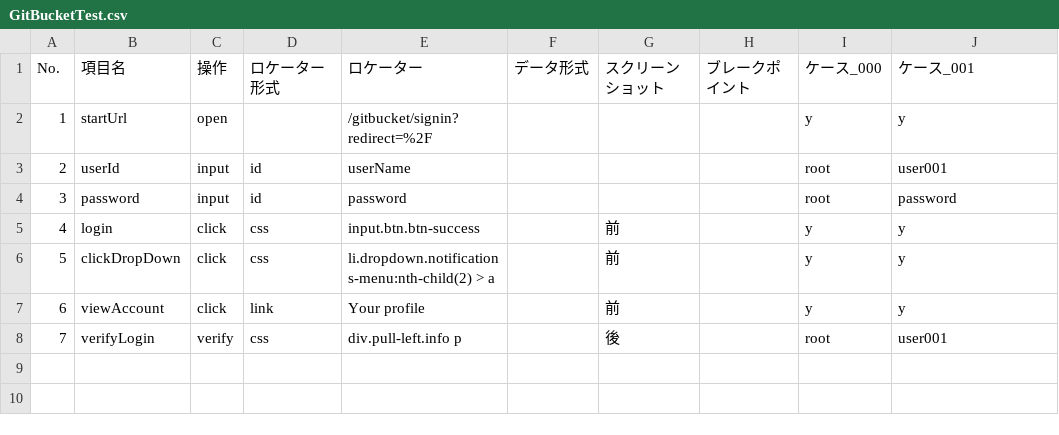
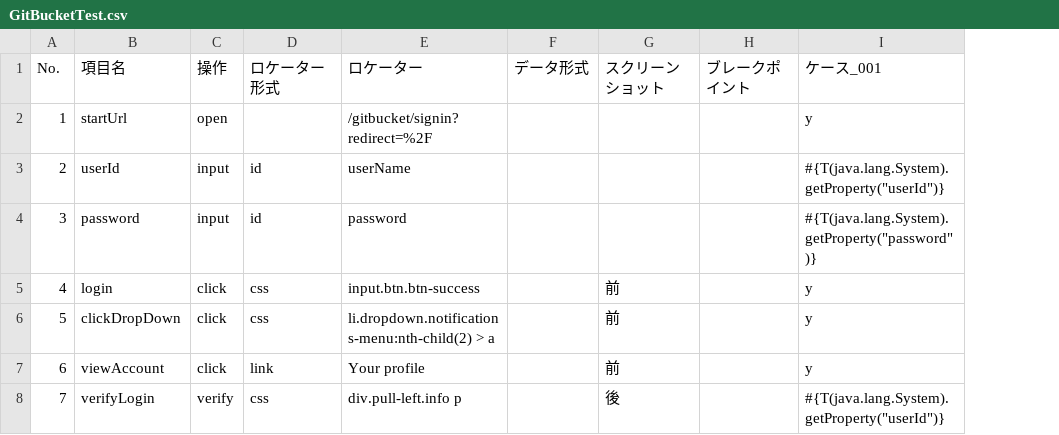
Before and after one commit to sitoolkit/sit-ds, a CSV file: e2etest/testscript/GitBucketTest.csv, drawn as a sheet; removed rows and columns are numbered as before the commit, all else as after; the diff names each change by its address in the sheet, - before the commit and + after, or states it on an @@ line.

```diff
--- a/e2etest/testscript/GitBucketTest.csv
+++ b/e2etest/testscript/GitBucketTest.csv
-column I (ケース_000), rows 2-8: y | root | root | y | y | y | root
-I3 (ケース_001): user001
+I3 (ケース_001): #{T(java.lang.System).getProperty("userId")}
-I4 (ケース_001): password
+I4 (ケース_001): #{T(java.lang.System).getProperty("password")}
-I8 (ケース_001): user001
+I8 (ケース_001): #{T(java.lang.System).getProperty("userId")}
```
Also changed, not shown: e2etest/testscript/JenkinsTest.csv, e2etest/testscript/RedmineTest.csv, 4 other files.
